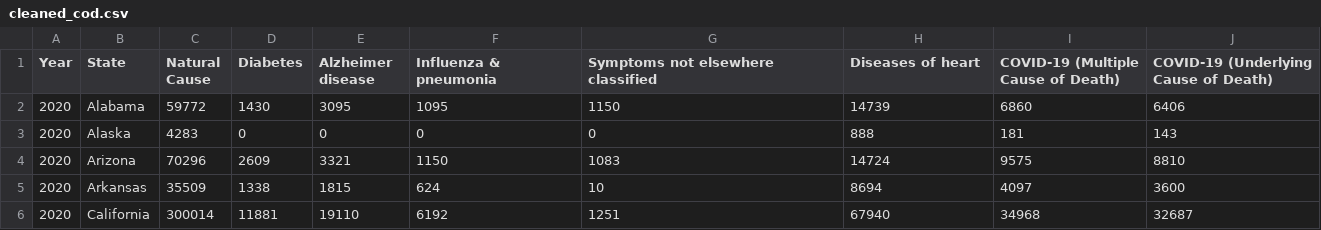
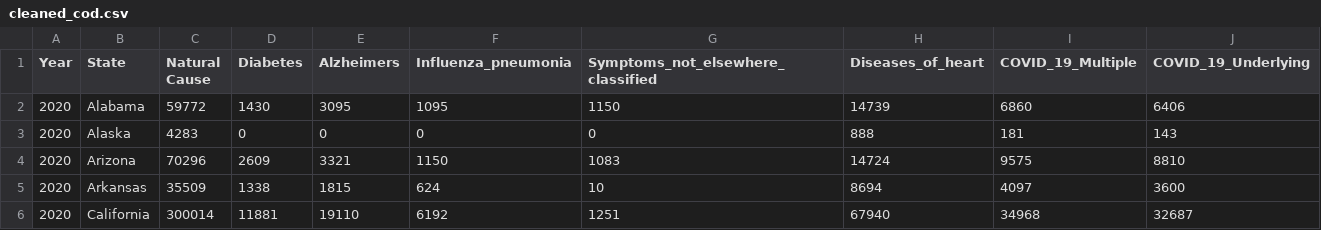
Before and after one commit to petereugenesimon/Project-3-Repo, a CSV file: Peter_Folder/cleaned_cod.csv, drawn as a sheet; only a part is shown.

```diff
--- a/Peter_Folder/cleaned_cod.csv
+++ b/Peter_Folder/cleaned_cod.csv
@@ -1,2 +1,2 @@
-Year,State,Natural Cause,Diabetes,Alzheimer disease,Influenza & pneumonia,Symptoms not elsewhere classified,Diseases of heart,COVID-19 (Multiple Cause of Death),COVID-19 (Underlying Cause of Death)
+Year,State,Natural Cause,Diabetes,Alzheimers,Influenza_pneumonia,Symptoms_not_elsewhere_classified,Diseases_of_heart,COVID_19_Multiple,COVID_19_Underlying
 2020,Alabama,59772,1430,3095,1095,1150,14739,6860,6406
```
Also changed, not shown: 16 other files.
